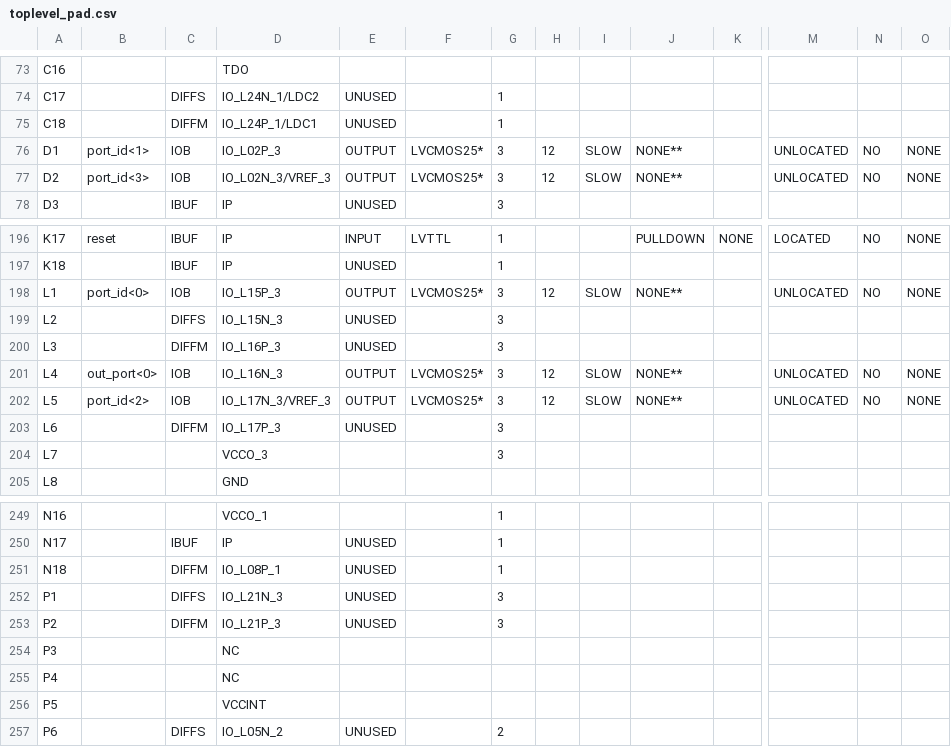
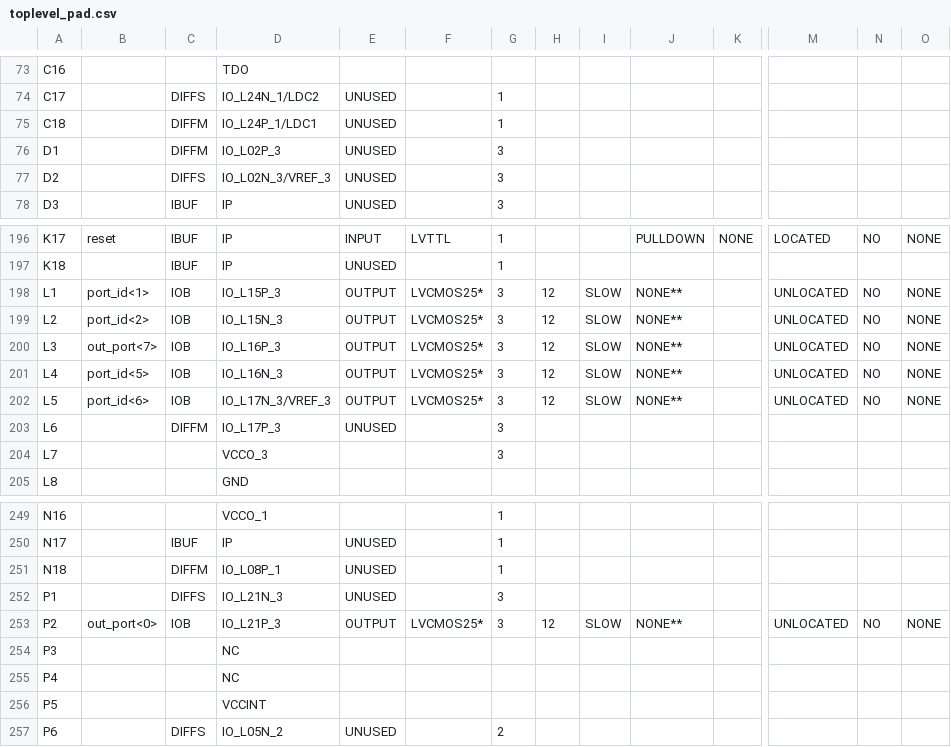
Before and after one commit to alexupct2024/proyectoarquijulio, a CSV file: P2c_Proyecto_Helloworld_RAM_INT_FLIP/toplevel_pad.csv, drawn as a sheet; only a part is shown, gaps mark what is left out; the diff covers the shown part only; the diff names each change by its address in the sheet, - before the commit and + after, or states it on an @@ line.

```diff
--- a/P2c_Proyecto_Helloworld_RAM_INT_FLIP/toplevel_pad.csv
+++ b/P2c_Proyecto_Helloworld_RAM_INT_FLIP/toplevel_pad.csv
-B76: port_id<1>
+B76: (empty)
-C76: IOB
+C76: DIFFM
-E76:E77: OUTPUT
+E76:E77: UNUSED
-F76:F77: LVCMOS25*
+F76:F77: (empty)
-H76:H77: 12
+H76:H77: (empty)
-I76:I77: SLOW
+I76:I77: (empty)
-J76:J77: NONE**
+J76:J77: (empty)
-M76:M77: UNLOCATED
+M76:M77: (empty)
-N76:N77: NO
+N76:N77: (empty)
-O76:O77: NONE
+O76:O77: (empty)
-B77: port_id<3>
+B77: (empty)
-C77: IOB
+C77: DIFFS
-B198: port_id<0>
+B198: port_id<1>
-B199: (empty)
+B199: port_id<2>
-C199: DIFFS
+C199: IOB
-E199:E200: UNUSED
+E199:E200: OUTPUT
-F199:F200: (empty)
+F199:F200: LVCMOS25*
-H199:H200: (empty)
+H199:H200: 12
-I199:I200: (empty)
+I199:I200: SLOW
-J199:J200: (empty)
+J199:J200: NONE**
-M199:M200: (empty)
+M199:M200: UNLOCATED
-N199:N200: (empty)
+N199:N200: NO
-O199:O200: (empty)
+O199:O200: NONE
-B200: (empty)
+B200: out_port<7>
-C200: DIFFM
+C200: IOB
-B201: out_port<0>
+B201: port_id<5>
-B202: port_id<2>
+B202: port_id<6>
-B253: (empty)
+B253: out_port<0>
-C253: DIFFM
+C253: IOB
-E253: UNUSED
+E253: OUTPUT
-F253: (empty)
+F253: LVCMOS25*
-H253: (empty)
+H253: 12
-I253: (empty)
+I253: SLOW
-J253: (empty)
+J253: NONE**
-M253: (empty)
+M253: UNLOCATED
-N253: (empty)
+N253: NO
-O253: (empty)
+O253: NONE
```
Also changed, not shown: 46 edited cells elsewhere in this file, 44 other files.
